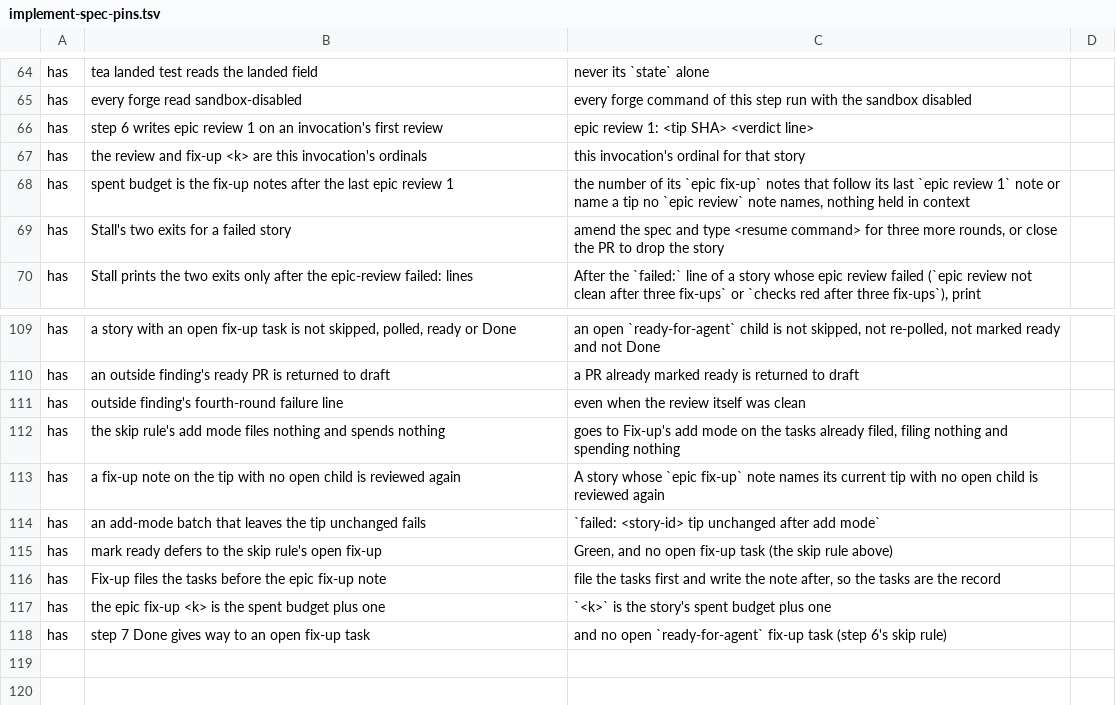
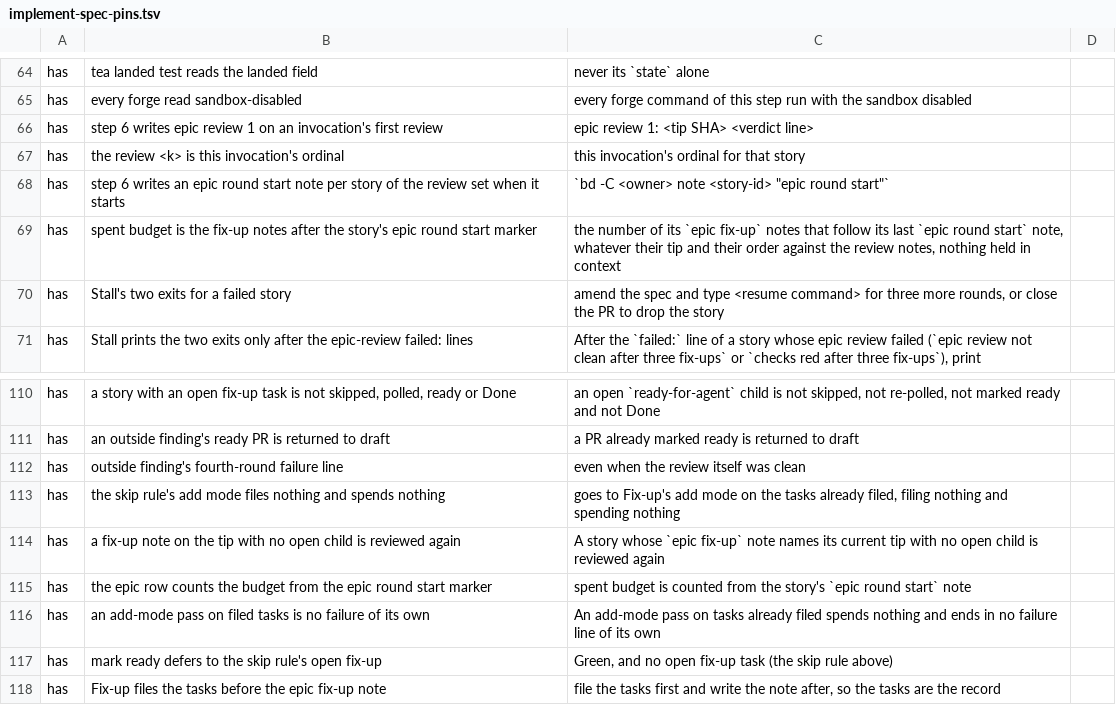
Before and after one commit to kai-matsuda/claude-dev-plugin, a TSV file: scripts/implement-spec-pins.tsv, drawn as a sheet; only a part is shown, gaps mark what is left out; the shorter side is filled out with more unchanged rows.

```diff
--- a/scripts/implement-spec-pins.tsv
+++ b/scripts/implement-spec-pins.tsv
@@ -66,4 +66,5 @@ has	every forge read sandbox-disabled	every forge command of this step run with
 has	step 6 writes epic review 1 on an invocation's first review	epic review 1: <tip SHA> <verdict line>
-has	the review and fix-up <k> are this invocation's ordinals	this invocation's ordinal for that story
-has	spent budget is the fix-up notes after the last epic review 1	the number of its `epic fix-up` notes that follow its last `epic review 1` note or name a tip no `epic review` note names, nothing held in context
+has	the review <k> is this invocation's ordinal	this invocation's ordinal for that story
+has	step 6 writes an epic round start note per story of the review set when it starts	`bd -C <owner> note <story-id> "epic round start"`
+has	spent budget is the fix-up notes after the story's epic round start marker	the number of its `epic fix-up` notes that follow its last `epic round start` note, whatever their tip and their order against the review notes, nothing held in context
 has	Stall's two exits for a failed story	amend the spec and type <resume command> for three more rounds, or close the PR to drop the story
@@ -113,3 +114,4 @@ has	the skip rule's add mode files nothing and spends nothing	goes to Fix-up's a
 has	a fix-up note on the tip with no open child is reviewed again	A story whose `epic fix-up` note names its current tip with no open child is reviewed again
-has	an add-mode batch that leaves the tip unchanged fails	`failed: <story-id> tip unchanged after add mode`
+has	the epic row counts the budget from the epic round start marker	spent budget is counted from the story's `epic round start` note
+has	an add-mode pass on filed tasks is no failure of its own	An add-mode pass on tasks already filed spends nothing and ends in no failure line of its own
 has	mark ready defers to the skip rule's open fix-up	Green, and no open fix-up task (the skip rule above)
```
Also changed, not shown: 3 other files.
